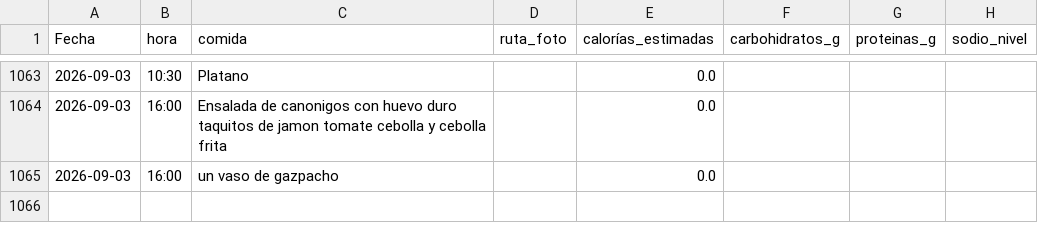
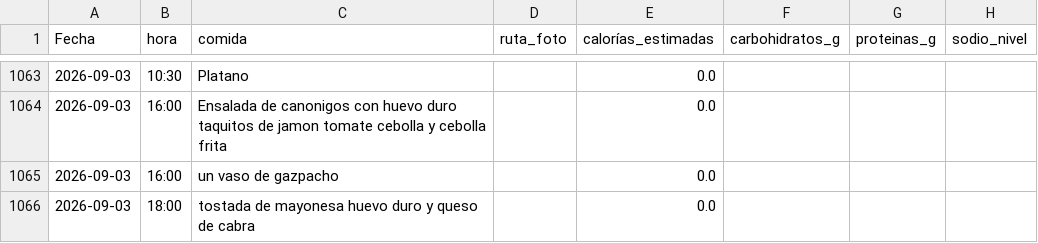
Before and after one commit to teresamattil/registro_salud, a CSV file: comidas.csv, drawn as a sheet; only a part is shown, gaps mark what is left out; the diff names each change by its address in the sheet, - before the commit and + after, or states it on an @@ line.

Commit message:
Añadir comida

```diff
--- a/comidas.csv
+++ b/comidas.csv
+row 1066: 2026-09-03 | 18:00 | tostada de mayonesa huevo duro y queso de cabra |  | 0.0
```
